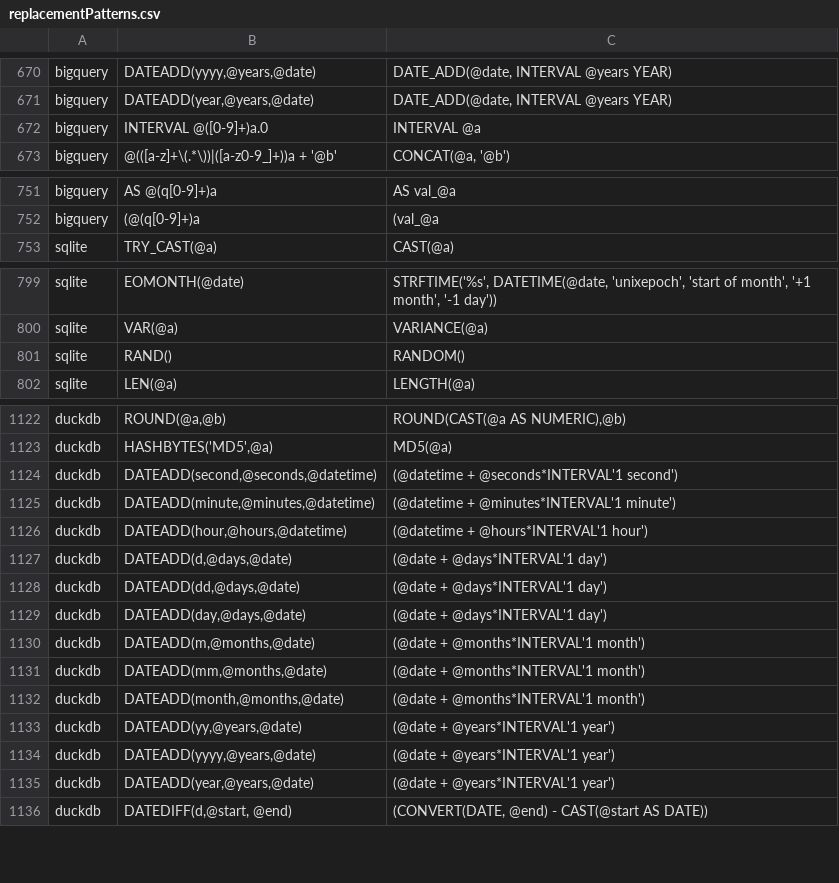
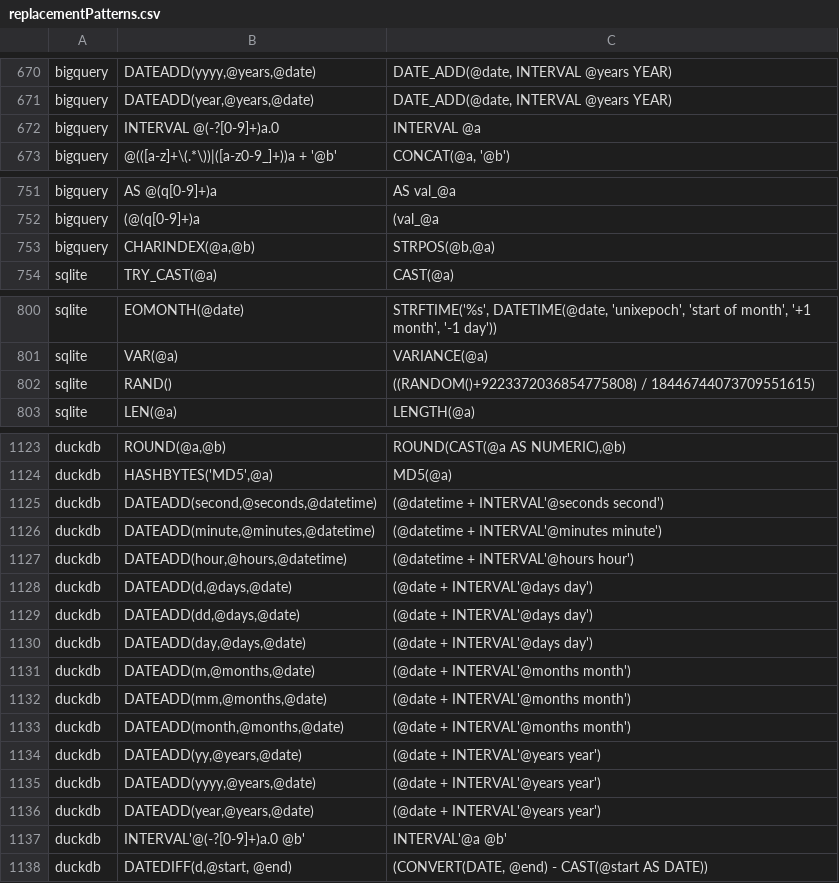
Before and after one commit to cran/SqlRender, a CSV file: inst/csv/replacementPatterns.csv, drawn as a sheet; only a part is shown, gaps mark what is left out.

```diff
--- a/inst/csv/replacementPatterns.csv
+++ b/inst/csv/replacementPatterns.csv
@@ -671,3 +671,3 @@ bigquery,"DATEADD(yyyy,@years,@date)","DATE_ADD(@date, INTERVAL @years YEAR)"
 bigquery,"DATEADD(year,@years,@date)","DATE_ADD(@date, INTERVAL @years YEAR)"
-bigquery,INTERVAL @([0-9]+)a.0,INTERVAL @a
+bigquery,INTERVAL @(-?[0-9]+)a.0,INTERVAL @a
 bigquery,@(([a-z]+\(.*\))|([a-z0-9_]+))a + '@b',"CONCAT(@a, '@b')"
@@ -752,2 +752,3 @@ bigquery,"AS @(q[0-9]+)a","AS val_@a"
 bigquery,"(@(q[0-9]+)a","(val_@a"
+bigquery,"CHARINDEX(@a,@b)","STRPOS(@b,@a)"
 sqlite,TRY_CAST(@a),CAST(@a)
@@ -800,3 +801,3 @@ sqlite,EOMONTH(@date),"STRFTIME('%s', DATETIME(@date, 'unixepoch', 'start of mon
 sqlite,VAR(@a),VARIANCE(@a)
-sqlite,RAND(),RANDOM()
+sqlite,RAND(),((RANDOM()+9223372036854775808) / 18446744073709551615)
 sqlite,LEN(@a),LENGTH(@a)
@@ -1123,14 +1124,15 @@ duckdb,"ROUND(@a,@b)","ROUND(CAST(@a AS NUMERIC),@b)"
 duckdb,"HASHBYTES('MD5',@a)","MD5(@a)"
-duckdb,"DATEADD(second,@seconds,@datetime)",(@datetime + @seconds*INTERVAL'1 second')
-duckdb,"DATEADD(minute,@minutes,@datetime)",(@datetime + @minutes*INTERVAL'1 minute')
-duckdb,"DATEADD(hour,@hours,@datetime)",(@datetime + @hours*INTERVAL'1 hour')
-duckdb,"DATEADD(d,@days,@date)",(@date + @days*INTERVAL'1 day')
-duckdb,"DATEADD(dd,@days,@date)",(@date + @days*INTERVAL'1 day')
-duckdb,"DATEADD(day,@days,@date)",(@date + @days*INTERVAL'1 day')
-duckdb,"DATEADD(m,@months,@date)",(@date + @months*INTERVAL'1 month')
-duckdb,"DATEADD(mm,@months,@date)",(@date + @months*INTERVAL'1 month')
-duckdb,"DATEADD(month,@months,@date)",(@date + @months*INTERVAL'1 month')
-duckdb,"DATEADD(yy,@years,@date)",(@date + @years*INTERVAL'1 year')
-duckdb,"DATEADD(yyyy,@years,@date)",(@date + @years*INTERVAL'1 year')
-duckdb,"DATEADD(year,@years,@date)",(@date + @years*INTERVAL'1 year')
+duckdb,"DATEADD(second,@seconds,@datetime)",(@datetime + INTERVAL'@seconds second')
+duckdb,"DATEADD(minute,@minutes,@datetime)",(@datetime + INTERVAL'@minutes minute')
+duckdb,"DATEADD(hour,@hours,@datetime)",(@datetime + INTERVAL'@hours hour')
+duckdb,"DATEADD(d,@days,@date)",(@date + INTERVAL'@days day')
+duckdb,"DATEADD(dd,@days,@date)",(@date + INTERVAL'@days day')
+duckdb,"DATEADD(day,@days,@date)",(@date + INTERVAL'@days day')
+duckdb,"DATEADD(m,@months,@date)",(@date + INTERVAL'@months month')
+duckdb,"DATEADD(mm,@months,@date)",(@date + INTERVAL'@months month')
+duckdb,"DATEADD(month,@months,@date)",(@date + INTERVAL'@months month')
+duckdb,"DATEADD(yy,@years,@date)",(@date + INTERVAL'@years year')
+duckdb,"DATEADD(yyyy,@years,@date)",(@date + INTERVAL'@years year')
+duckdb,"DATEADD(year,@years,@date)",(@date + INTERVAL'@years year')
+duckdb,INTERVAL'@(-?[0-9]+)a.0 @b',INTERVAL'@a @b'
 duckdb,"DATEDIFF(d,@start, @end)","(CONVERT(DATE, @end) - CAST(@start AS DATE))"
```
Also changed, not shown: 6 other files.
